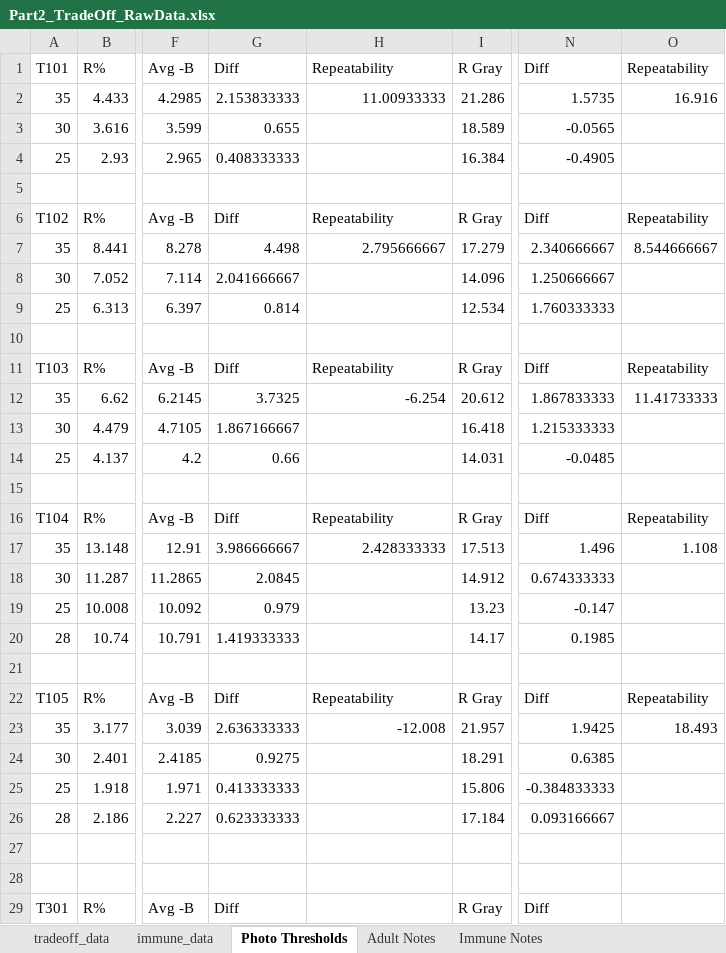
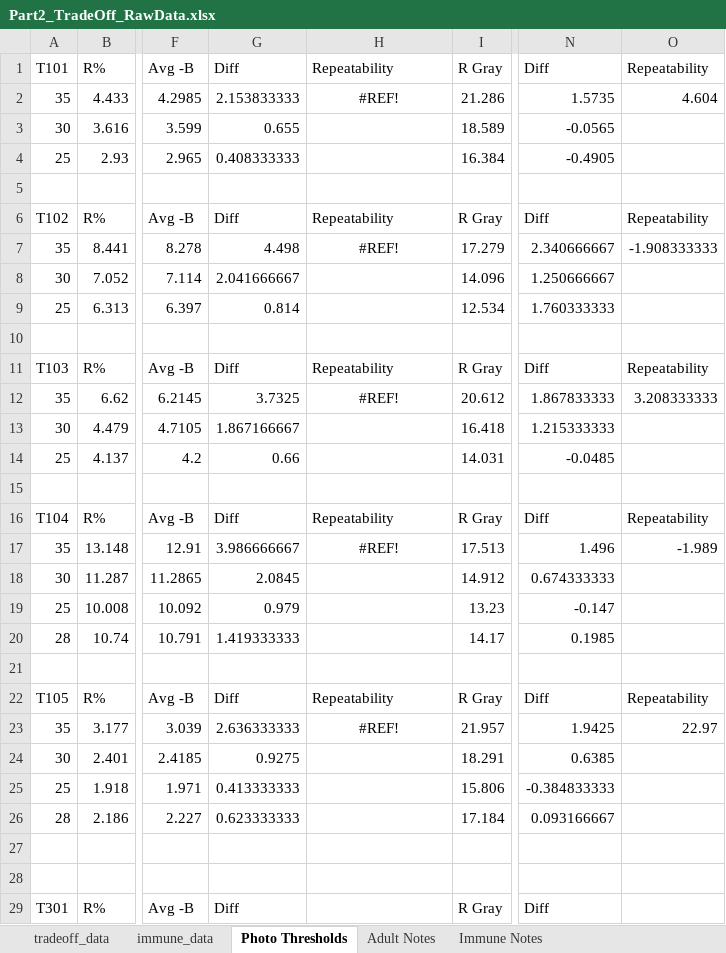
Before and after one commit to SEBritton/tradeoff_project, an Excel workbook: data/Part2_TradeOff_RawData.xlsx, sheet Photo Thresholds, drawn as a sheet; only a part is shown, gaps mark what is left out; values as stored, in another font and other column widths than the file's, no borders; the diff names each change by its address in the sheet, - before the commit and + after, or states it on an @@ line.

```diff
--- a/data/Part2_TradeOff_RawData.xlsx (sheet Photo Thresholds)
+++ b/data/Part2_TradeOff_RawData.xlsx (sheet Photo Thresholds)
-H2 (Repeatability): 11.00933333
+H2 (Repeatability): #REF!
-H2 alignment: right
+H2 alignment: center
-O2 (Repeatability): 16.916
+O2 (Repeatability): 4.604
-H7 (Repeatability): 2.795666667
+H7 (Repeatability): #REF!
-H7 alignment: right
+H7 alignment: center
-O7 (Repeatability): 8.544666667
+O7 (Repeatability): -1.908333333
-H12 (Repeatability): -6.254
+H12 (Repeatability): #REF!
-H12 alignment: right
+H12 alignment: center
-O12 (Repeatability): 11.41733333
+O12 (Repeatability): 3.208333333
-H17 (Repeatability): 2.428333333
+H17 (Repeatability): #REF!
-H17 alignment: right
+H17 alignment: center
-O17 (Repeatability): 1.108
+O17 (Repeatability): -1.989
-H23 (Repeatability): -12.008
+H23 (Repeatability): #REF!
-H23 alignment: right
+H23 alignment: center
-O23 (Repeatability): 18.493
+O23 (Repeatability): 22.97
```
Also changed, not shown: sheet tradeoff_data, sheet immune_data, other sheet tabs, formulas that keep their value, data/KOH_data.xlsx, data/Part1_Diet_RawData.xlsx, 10 other files.
